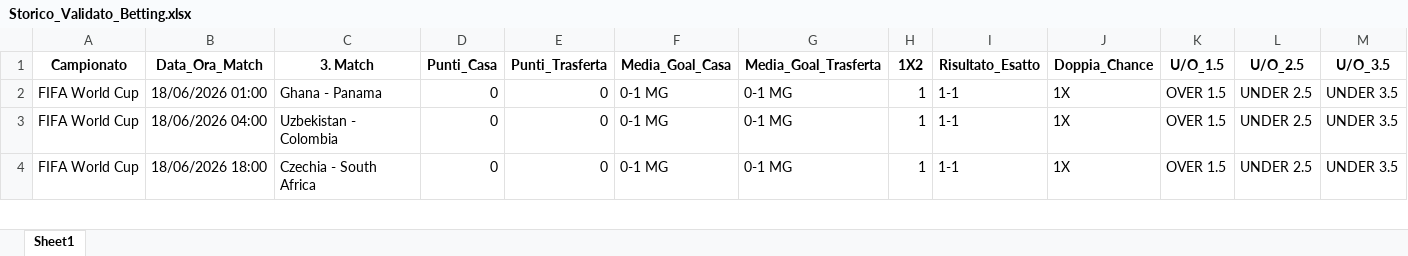
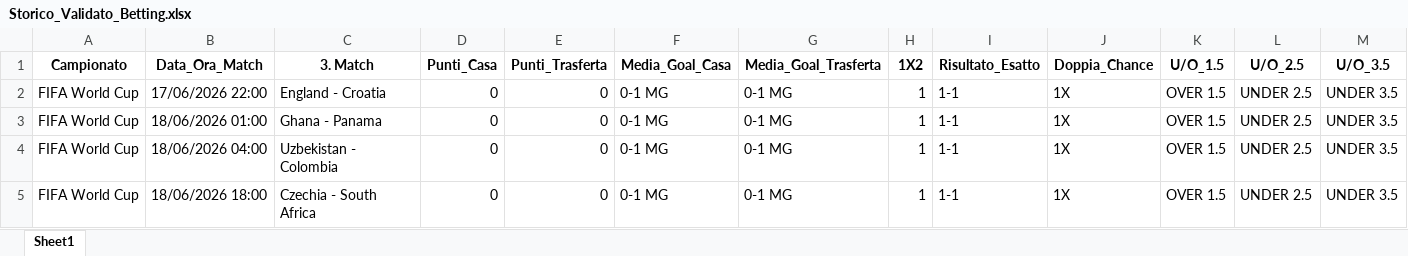
Before and after one commit to CodeMV26/app-betting-codice, an Excel workbook: Storico_Validato_Betting.xlsx, sheet Sheet1, drawn as a sheet; only a part is shown; values as stored, in another font and other column widths than the file's, no borders; rows hold the shown columns only; the diff names each change by its address in the sheet, - before the commit and + after, or states it on an @@ line.

```diff
--- a/Storico_Validato_Betting.xlsx (sheet Sheet1)
+++ b/Storico_Validato_Betting.xlsx (sheet Sheet1)
+row 2: FIFA World Cup | 17/06/2026 22:00 | England - Croatia | 0 | 0 | 0-1 MG | 0-1 MG | 1 | 1-1 | 1X | OVER 1.5 | UNDER 2.5 | UNDER 3.5
```
